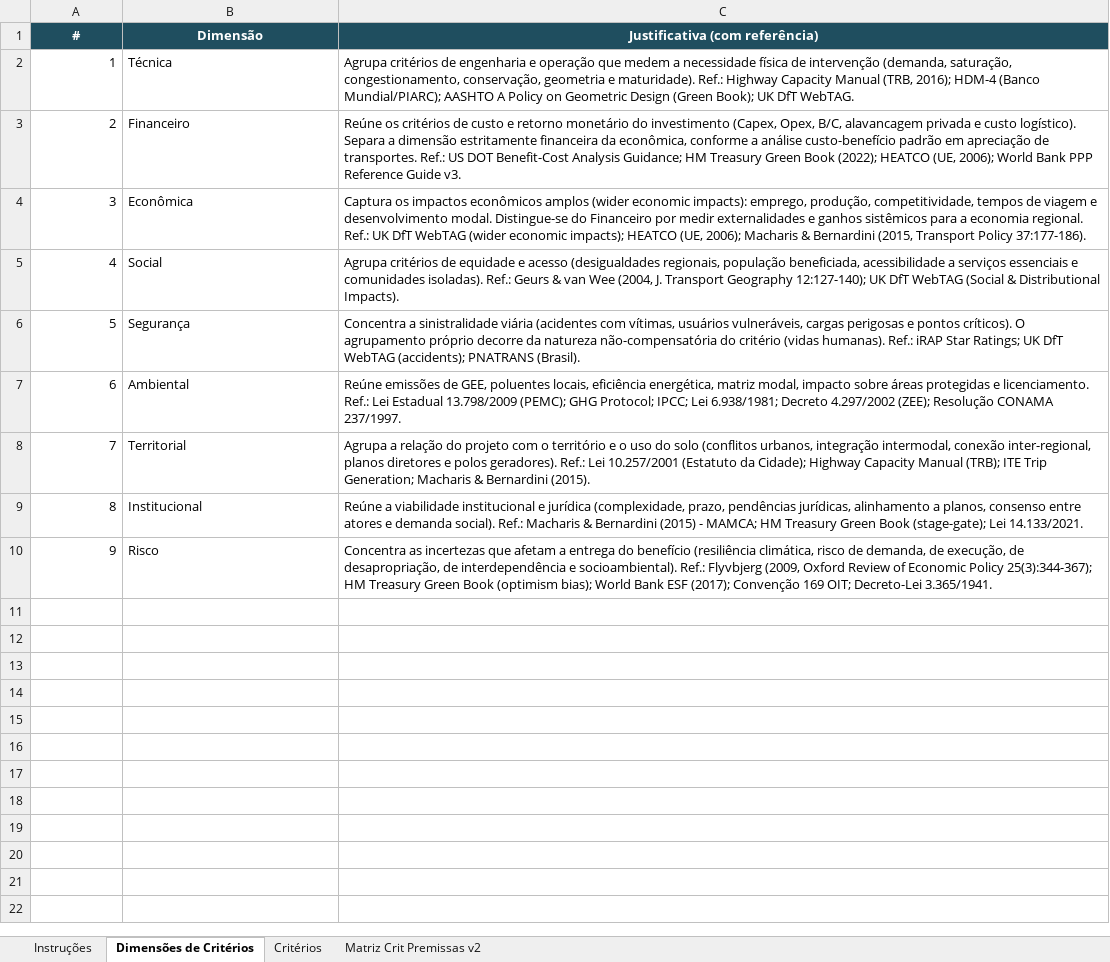
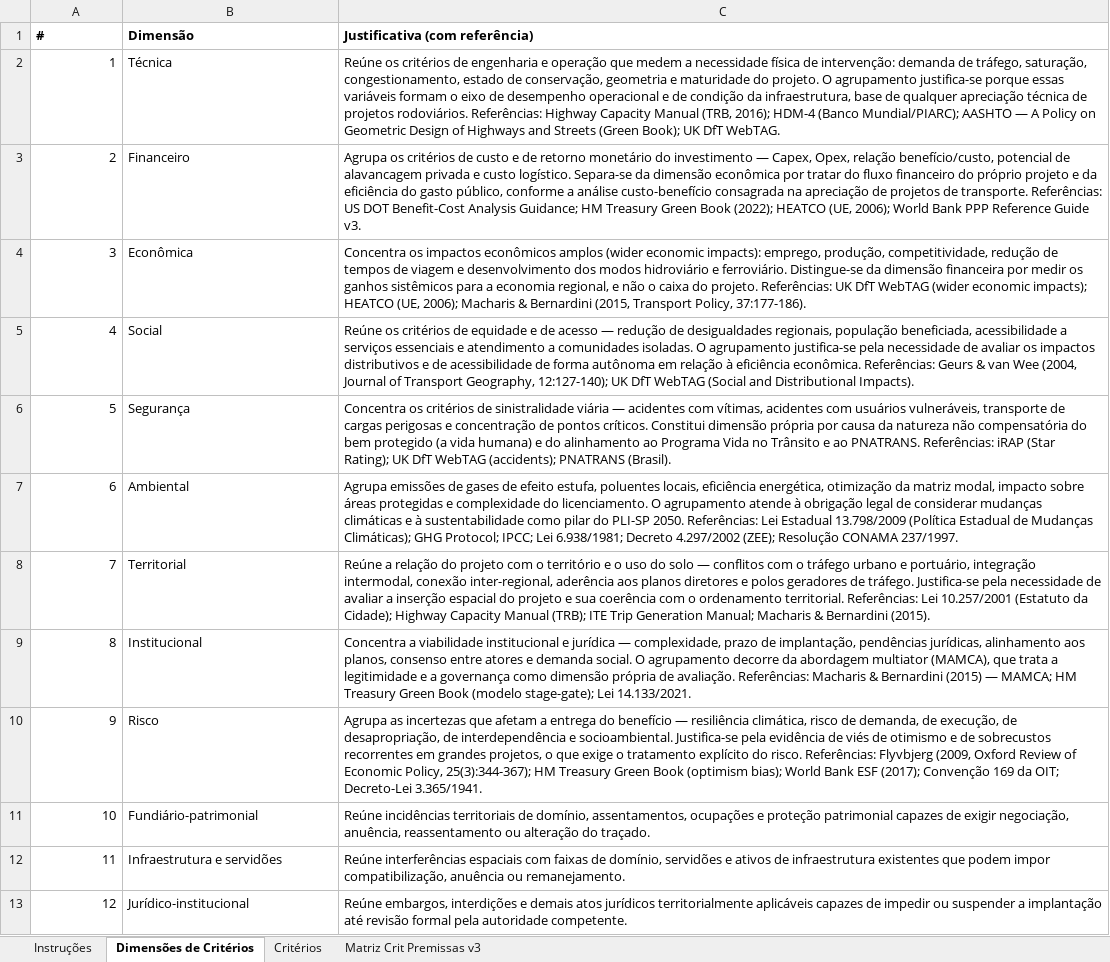
Before and after one commit to vpcapanema/sad_slt, an Excel workbook: documentacao/matrizes/Modelo_Matriz_Criterios_Premissas_SLT.xlsx, sheet Dimensões de Critérios, drawn as a sheet; values as stored, in another font and other column widths than the file's, no borders; the diff names each change by its address in the sheet, - before the commit and + after, or states it on an @@ line.

Commit message:
feat: consolida hierarquizacao AHP, matriz de criterios v3 e cadastro nativo
- AHP: fluxo completo de matriz de criterios/premissas propagado entre as
  etapas (tipo de analise, selecao de criterios via hierarquizacao, nomear
  criterios, comparacao pareada), com normalizacao de colunas da matriz v3.
- Cadastro: migrations 072-075 (colunas nativas de atributos cadastrais,
  padronizacao de rotulos, backfill de seed, niveis com prefixo em texto).
- Matriz de criterios v3 (data/matriz-criterios-premissas-v3.json +
  Matriz_Criterios_Premissas_PLI-SP_v3.xlsx): reclassificacao Risco/Restricao
  de Fase 1 alinhada aos gpkgs identity_restricao_v1/identity_risco_v1,
  remocao de zonas de amortecimento e vegetacao nativa (nao materializadas),
  Fase 2 restrita aos 16 criterios com raster gerado, coluna Dado com a
  camada de origem (.shp) de cada criterio de Fase 1, padronizacao de
  Criterio (Sobreposicao) e Metrica (Intersecao).
- Buffers de 500m (proxy operacional, nao conceitual) para sitios
  arqueologicos e areas contaminadas CETESB, convertendo pontos em poligonos
  para o Identity.
- Limpeza de arquivos obsoletos de matrizes antigas.

PENDENCIA CONHECIDA: 13 criterios de Fase 3 (classificacao Dinamico) foram
removidos por engano nesta sessao e restaurados apenas parcialmente (faltam
os campos Premissa/Dado/Metrica/Operador/Fonte originais, que nao estavam
commitados em nenhum lugar do historico git). Precisa de revisao manual
antes de considerar a matriz de Fase 3 definitiva.

```diff
--- a/documentacao/matrizes/Modelo_Matriz_Criterios_Premissas_SLT.xlsx (sheet Dimensões de Critérios)
+++ b/documentacao/matrizes/Modelo_Matriz_Criterios_Premissas_SLT.xlsx (sheet Dimensões de Critérios)
-sheet tab: Matriz Crit Premissas v2
+sheet tab: Matriz Crit Premissas v3
@@ A1:C1 fill: #1F4E5F → none, text colour: #FFFFFF → black, alignment: center → left @@
-C2 (Justificativa (com referência)): Agrupa critérios de engenharia e operação que medem a necessidade física de intervenção (demanda, saturação, congestionamento, conservação, geometria e maturidade). Ref.: Highway Capacity Manual (TRB, 2016); HDM-4 (Banco Mundial/PIARC); AASHTO A Policy on Geometric Design (Green Book);…
+C2 (Justificativa (com referência)): Reúne os critérios de engenharia e operação que medem a necessidade física de intervenção: demanda de tráfego, saturação, congestionamento, estado de conservação, geometria e maturidade do projeto. O agrupamento justifica-se porque essas variáveis formam o eixo de desempenho operacional e de condição da infraestrutura, base de qualquer apreciação técnica de projetos rodoviários. Referências: Highway Capacity Manual (TRB, 2016); HDM-4 (Banco Mundial/PIARC); AASHTO — A Policy on Geometric Design of Highways and Streets (Green Book);…
-C3 (Justificativa (com referência)): Reúne os critérios de custo e retorno monetário do investimento (Capex, Opex, B/C, alavancagem privada e custo logístico). Separa a dimensão estritamente financeira da econômica, conforme a análise custo-benefício padrão em apreciação de transportes. Ref.: US DOT…
+C3 (Justificativa (com referência)): Agrupa os critérios de custo e de retorno monetário do investimento — Capex, Opex, relação benefício/custo, potencial de alavancagem privada e custo logístico. Separa-se da dimensão econômica por tratar do fluxo financeiro do próprio projeto e da eficiência do gasto público, conforme a análise custo-benefício consagrada na apreciação de projetos de transporte. Referências: US DOT…
-C4 (Justificativa (com referência)): Captura os impactos econômicos amplos (wider economic impacts): emprego, produção, competitividade, tempos de viagem e desenvolvimento modal. Distingue-se do Financeiro por medir externalidades e ganhos sistêmicos para a economia regional. Ref.: UK DfT WebTAG (wider economic impacts); HEATCO (UE, 2006); Macharis & Bernardini (2015, Transport Policy 37:177-186).
+C4 (Justificativa (com referência)): Concentra os impactos econômicos amplos (wider economic impacts): emprego, produção, competitividade, redução de tempos de viagem e desenvolvimento dos modos hidroviário e ferroviário. Distingue-se da dimensão financeira por medir os ganhos sistêmicos para a economia regional, e não o caixa do projeto. Referências: UK DfT WebTAG (wider economic impacts); HEATCO (UE, 2006); Macharis & Bernardini (2015, Transport Policy, 37:177-186).
-C5 (Justificativa (com referência)): Agrupa critérios de equidade e acesso (desigualdades regionais, população beneficiada, acessibilidade a serviços essenciais e comunidades isoladas). Ref.: Geurs & van Wee (2004, J. Transport Geography 12:127-140); UK DfT WebTAG (Social & Distributional Impacts).
+C5 (Justificativa (com referência)): Reúne os critérios de equidade e de acesso — redução de desigualdades regionais, população beneficiada, acessibilidade a serviços essenciais e atendimento a comunidades isoladas. O agrupamento justifica-se pela necessidade de avaliar os impactos distributivos e de acessibilidade de forma autônoma em relação à eficiência econômica. Referências: Geurs & van Wee (2004, Journal of Transport Geography, 12:127-140); UK DfT WebTAG (Social and Distributional Impacts).
-C6 (Justificativa (com referência)): Concentra a sinistralidade viária (acidentes com vítimas, usuários vulneráveis, cargas perigosas e pontos críticos). O agrupamento próprio decorre da natureza não-compensatória do critério (vidas humanas). Ref.: iRAP Star Ratings; UK DfT…
+C6 (Justificativa (com referência)): Concentra os critérios de sinistralidade viária — acidentes com vítimas, acidentes com usuários vulneráveis, transporte de cargas perigosas e concentração de pontos críticos. Constitui dimensão própria por causa da natureza não compensatória do bem protegido (a vida humana) e do alinhamento ao Programa Vida no Trânsito e ao PNATRANS. Referências: iRAP (Star Rating); UK DfT…
-C7 (Justificativa (com referência)): Reúne emissões de GEE, poluentes locais, eficiência energética, matriz modal, impacto sobre áreas protegidas e licenciamento. Ref.: Lei Estadual 13.798/2009 (PEMC); GHG Protocol;…
+C7 (Justificativa (com referência)): Agrupa emissões de gases de efeito estufa, poluentes locais, eficiência energética, otimização da matriz modal, impacto sobre áreas protegidas e complexidade do licenciamento. O agrupamento atende à obrigação legal de considerar mudanças climáticas e à sustentabilidade como pilar do PLI-SP 2050. Referências: Lei Estadual 13.798/2009 (Política Estadual de Mudanças Climáticas); GHG Protocol;…
-C8 (Justificativa (com referência)): Agrupa a relação do projeto com o território e o uso do solo (conflitos urbanos, integração intermodal, conexão inter-regional, planos diretores e polos geradores). Ref.: Lei 10.257/2001 (Estatuto da Cidade); Highway Capacity Manual (TRB); ITE Trip Generation; Macharis &…
+C8 (Justificativa (com referência)): Reúne a relação do projeto com o território e o uso do solo — conflitos com o tráfego urbano e portuário, integração intermodal, conexão inter-regional, aderência aos planos diretores e polos geradores de tráfego. Justifica-se pela necessidade de avaliar a inserção espacial do projeto e sua coerência com o ordenamento territorial. Referências: Lei 10.257/2001 (Estatuto da Cidade); Highway Capacity Manual (TRB); ITE Trip Generation Manual; Macharis &…
-C9 (Justificativa (com referência)): Reúne a viabilidade institucional e jurídica (complexidade, prazo, pendências jurídicas, alinhamento a planos, consenso entre atores e demanda social). Ref.: Macharis & Bernardini (2015) - MAMCA; HM Treasury Green Book (stage-gate); Lei 14.133/2021.
+C9 (Justificativa (com referência)): Concentra a viabilidade institucional e jurídica — complexidade, prazo de implantação, pendências jurídicas, alinhamento aos planos, consenso entre atores e demanda social. O agrupamento decorre da abordagem multiator (MAMCA), que trata a legitimidade e a governança como dimensão própria de avaliação. Referências: Macharis & Bernardini (2015) — MAMCA; HM Treasury Green Book (modelo stage-gate); Lei 14.133/2021.
-C10 (Justificativa (com referência)): Concentra as incertezas que afetam a entrega do benefício (resiliência climática, risco de demanda, de execução, de desapropriação, de interdependência e socioambiental). Ref.: Flyvbjerg (2009, Oxford Review of Economic Policy 25(3):344-367); HM Treasury Green Book (optimism bias); World Bank ESF (2017); Convenção 169 OIT; Decreto-Lei…
+C10 (Justificativa (com referência)): Agrupa as incertezas que afetam a entrega do benefício — resiliência climática, risco de demanda, de execução, de desapropriação, de interdependência e socioambiental. Justifica-se pela evidência de viés de otimismo e de sobrecustos recorrentes em grandes projetos, o que exige o tratamento explícito do risco. Referências: Flyvbjerg (2009, Oxford Review of Economic Policy, 25(3):344-367); HM Treasury Green Book (optimism bias); World Bank ESF (2017); Convenção 169 da OIT; Decreto-Lei…
+row 11: 10 | Fundiário-patrimonial | Reúne incidências territoriais de domínio, assentamentos, ocupações e proteção patrimonial capazes de exigir negociação, anuência, reassentamento ou alteração do traçado.
+row 12: 11 | Infraestrutura e servidões | Reúne interferências espaciais com faixas de domínio, servidões e ativos de infraestrutura existentes que podem impor compatibilização, anuência ou remanejamento.
+row 13: 12 | Jurídico-institucional | Reúne embargos, interdições e demais atos jurídicos territorialmente aplicáveis capazes de impedir ou suspender a implantação até revisão formal pela autoridade competente.
```
Also changed, not shown: sheet Instruções, sheet Critérios, documentacao/matrizes/Matriz_Criterios_Premissas_PLI-SP_v3.xlsx, 38 other files.
